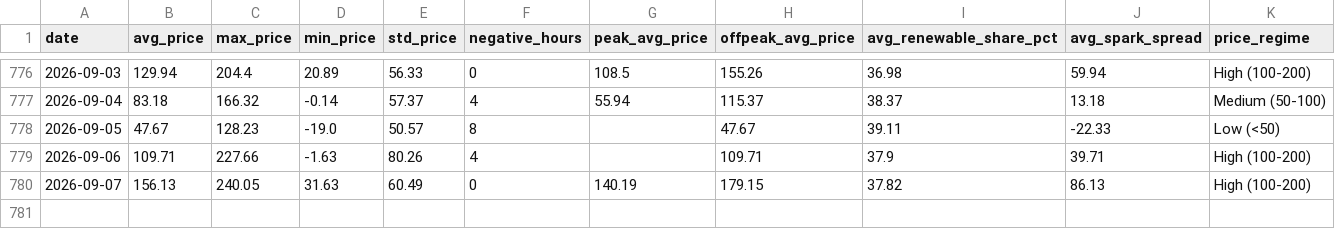
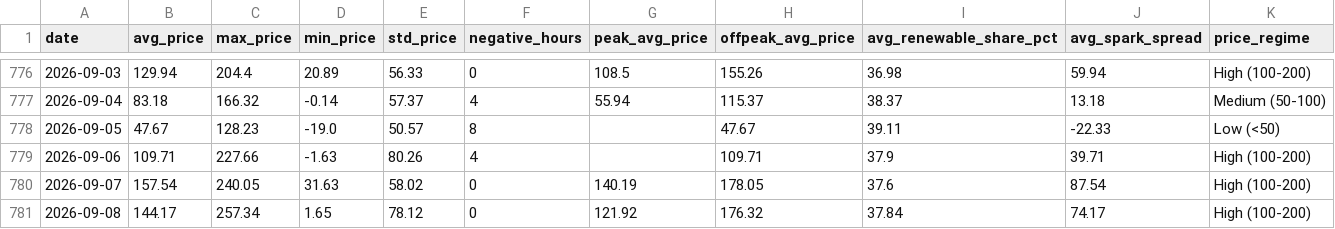
Before and after one commit to BRSTKL/power-market-analysis, a CSV file: data/output/daily_summary.csv, drawn as a sheet; only a part is shown, gaps mark what is left out.

```diff
--- a/data/output/daily_summary.csv
+++ b/data/output/daily_summary.csv
@@ -779,2 +779,3 @@ date,avg_price,max_price,min_price,std_price,negative_hours,peak_avg_price,offpe
 2026-09-06,109.71,227.66,-1.63,80.26,4,,109.71,37.9,39.71,High (100-200)
-2026-09-07,156.13,240.05,31.63,60.49,0,140.19,179.15,37.82,86.13,High (100-200)
+2026-09-07,157.54,240.05,31.63,58.02,0,140.19,178.05,37.6,87.54,High (100-200)
+2026-09-08,144.17,257.34,1.65,78.12,0,121.92,176.32,37.84,74.17,High (100-200)
```
Also changed, not shown: 2 other files.
